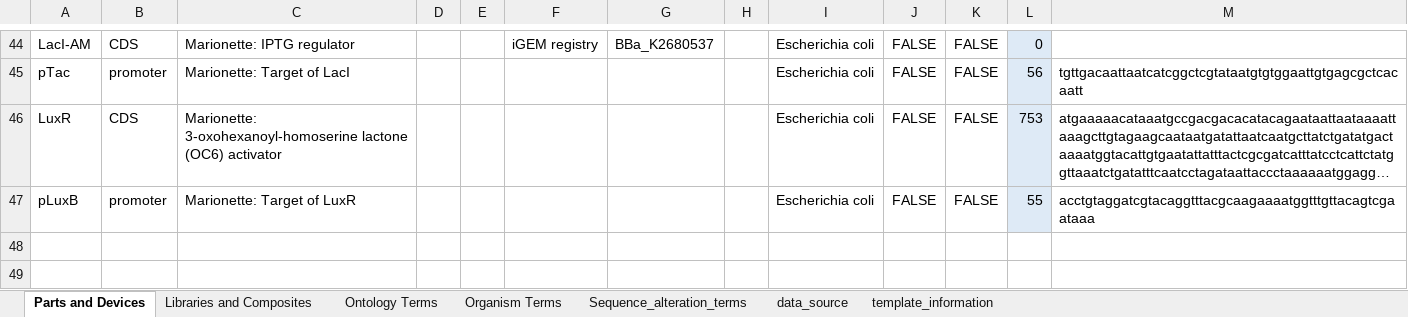
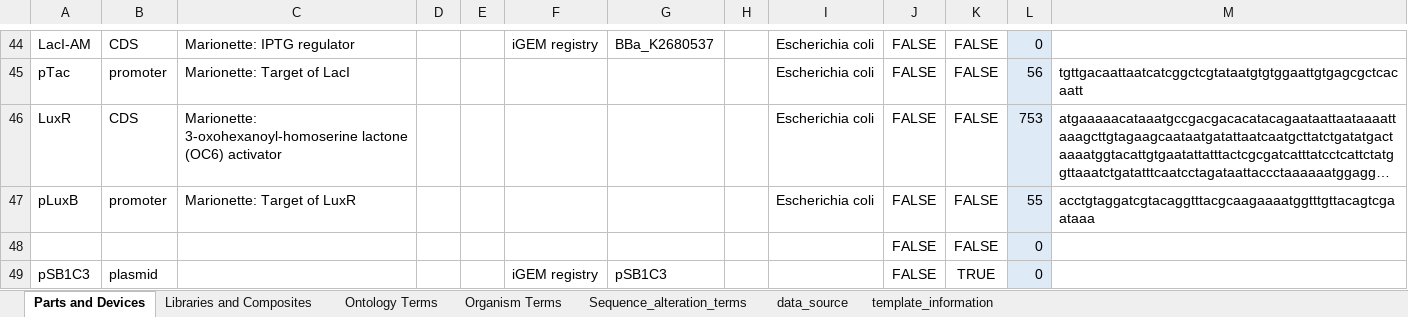
Before and after one commit to iGEM-Engineering/iGEM-distribution, an Excel workbook: Small Molecule Inducers/Small Molecule Inducers.xlsx, sheet Parts and Devices, drawn as a sheet; only a part is shown, gaps mark what is left out; long unchanged cells end in …; values as stored, in another font and other column widths than the file's, no borders; table styles not drawn; the diff names each change by its address in the sheet, - before the commit and + after, or states it on an @@ line.

Commit message:
Put promoters in vector

```diff
--- a/Small Molecule Inducers/Small Molecule Inducers.xlsx (sheet Parts and Devices)
+++ b/Small Molecule Inducers/Small Molecule Inducers.xlsx (sheet Parts and Devices)
+row 48:  |  |  |  |  |  |  |  |  | FALSE | FALSE | 0
+row 49: pSB1C3 | plasmid |  |  |  | iGEM registry | pSB1C3 |  |  | FALSE | TRUE | 0
```
Also changed, not shown: sheet Libraries and Composites.
